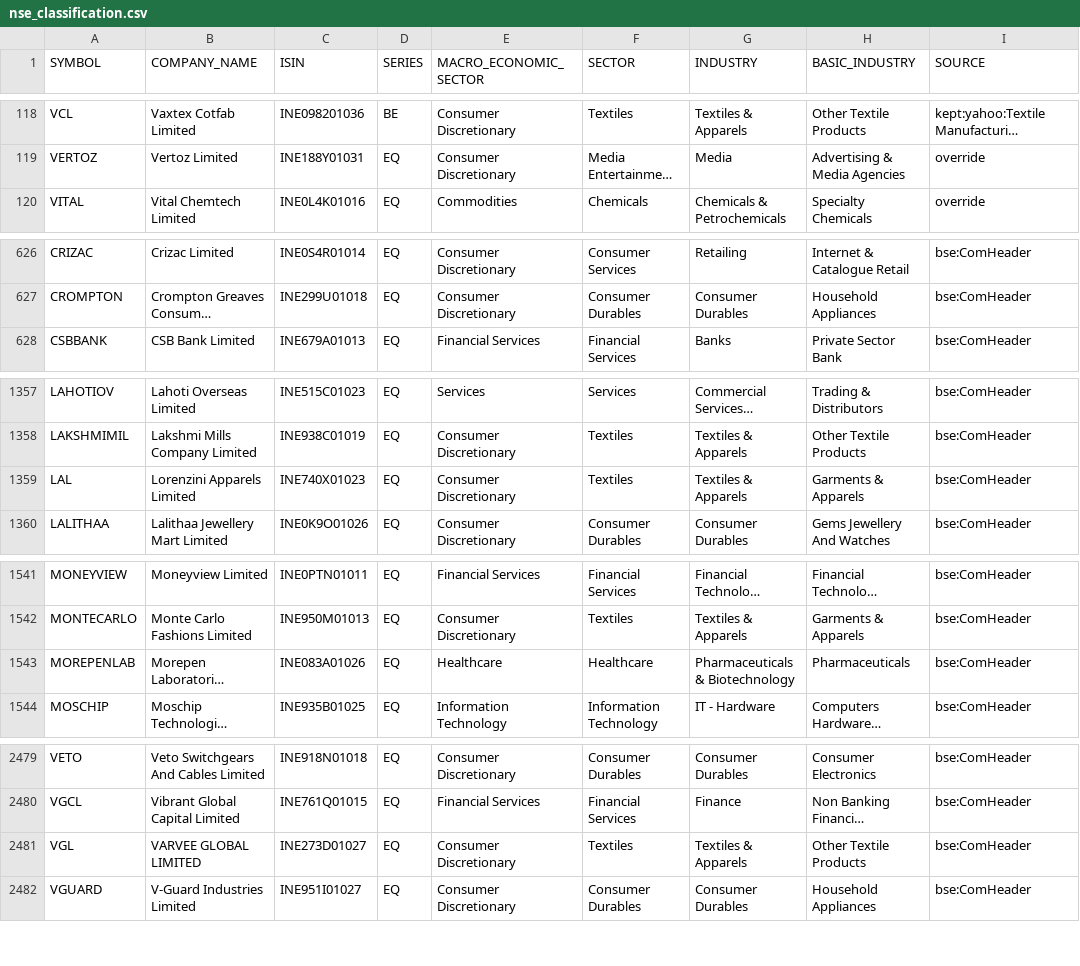
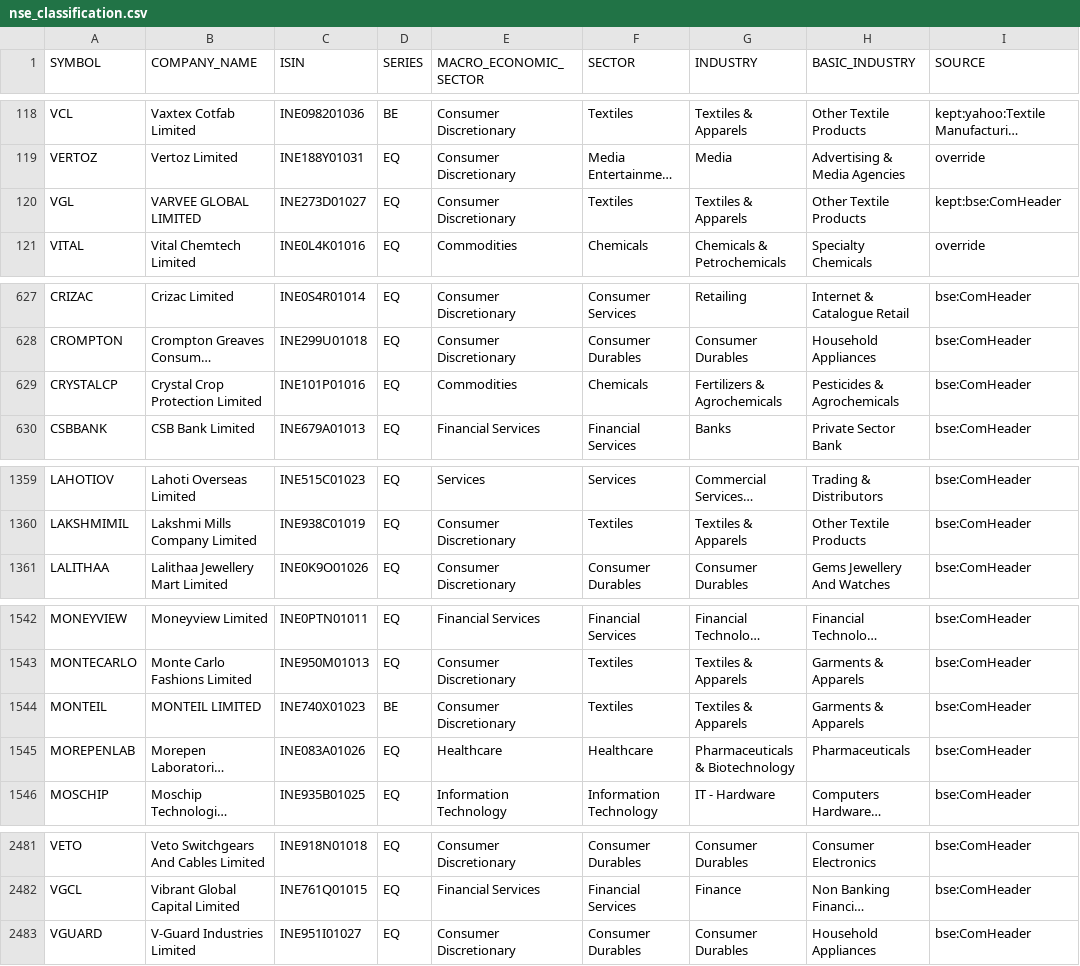
Before and after one commit to VarunNeel/alphatrace, a CSV file: fundamentals/nse_classification.csv, drawn as a sheet; only a part is shown, gaps mark what is left out; long unchanged cells end in …; removed rows and columns are numbered as before the commit, all else as after; the diff names each change by its address in the sheet, - before the commit and + after, or states it on an @@ line.

```diff
--- a/fundamentals/nse_classification.csv
+++ b/fundamentals/nse_classification.csv
+row 120: VGL | VARVEE GLOBAL LIMITED | INE273D01027 | EQ | Consumer Discretionary | Textiles | Textiles & Apparels | Other Textile Products | kept:bse:ComHeader
+row 629: CRYSTALCP | Crystal Crop Protection Limited | INE101P01016 | EQ | Commodities | Chemicals | Fertilizers & Agrochemicals | Pesticides & Agrochemicals | bse:ComHeader
-row 1359: LAL | Lorenzini Apparels Limited | INE740X01023 | EQ | Consumer Discretionary | Textiles | Textiles & Apparels | Garments & Apparels | bse:ComHeader
+row 1544: MONTEIL | MONTEIL LIMITED | INE740X01023 | BE | Consumer Discretionary | Textiles | Textiles & Apparels | Garments & Apparels | bse:ComHeader
-row 2481: VGL | VARVEE GLOBAL LIMITED | INE273D01027 | EQ | Consumer Discretionary | Textiles | Textiles & Apparels | Other Textile Products | bse:ComHeader
```
Also changed, not shown: fundamentals/STOCKS_FLOAT.csv, fundamentals/unmatched.csv, 4 other files.
